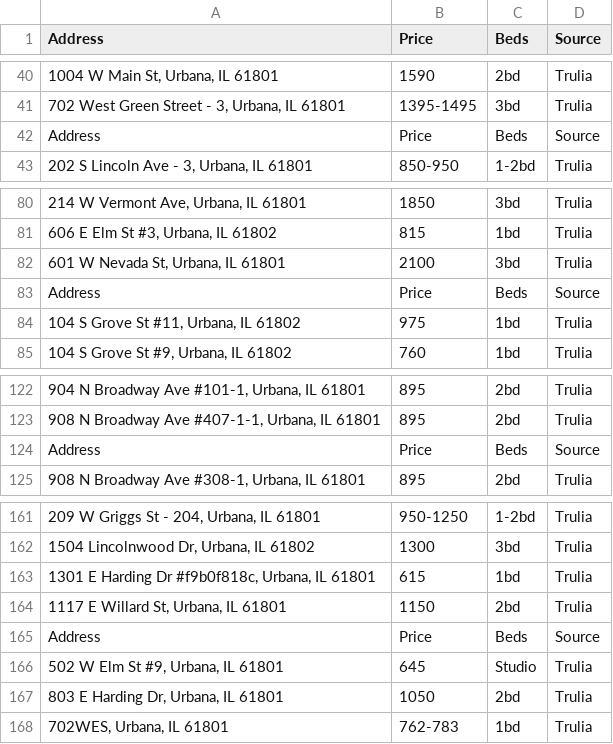
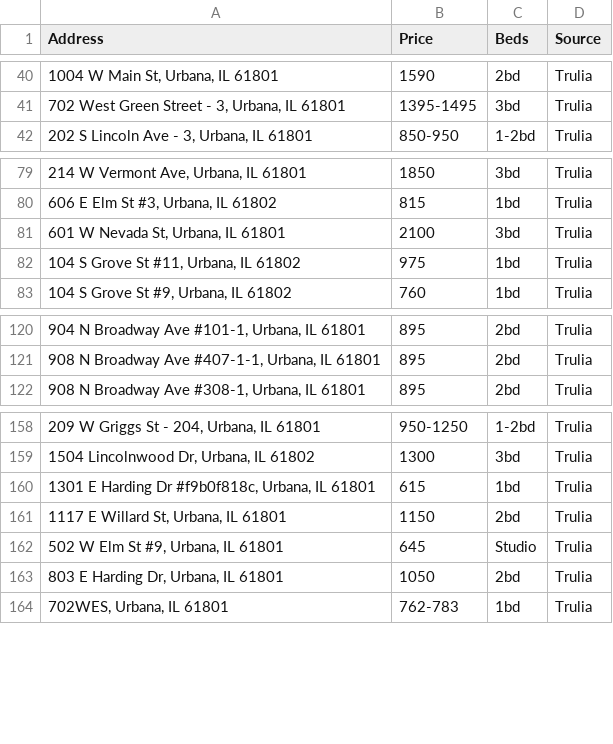
Before and after one commit to ananyab3/cs467-final-project, a CSV file: data/trulia_rentals_dataset.csv, drawn as a sheet; only a part is shown, gaps mark what is left out; the diff names each change by its address in the sheet, - before the commit and + after, or states it on an @@ line.

Commit message:
trulia dataset update

```diff
--- a/data/trulia_rentals_dataset.csv
+++ b/data/trulia_rentals_dataset.csv
-row 42: Address | Price | Beds | Source
-row 83: Address | Price | Beds | Source
-row 124: Address | Price | Beds | Source
-row 165: Address | Price | Beds | Source
```
